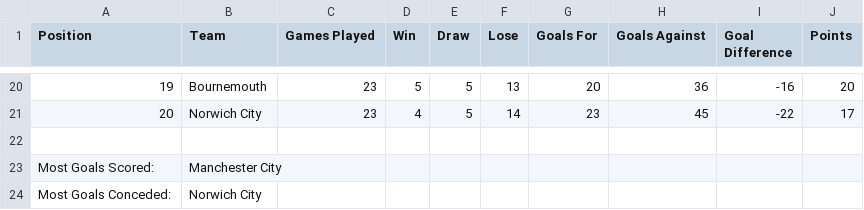
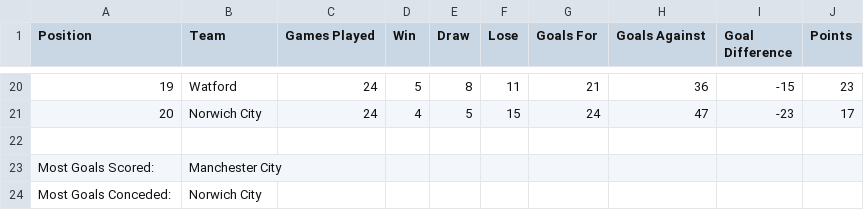
Before and after one commit to ross-dotcom/Scraper, a CSV file: table.csv, drawn as a sheet; only a part is shown, gaps mark what is left out; the diff covers the shown part only.

```diff
--- a/table.csv
+++ b/table.csv
@@ -20,3 +20,3 @@
-"19","Bournemouth","23","5","5","13","20","36","-16","20"
-"20","Norwich City","23","4","5","14","23","45","-22","17"
+"19","Watford","24","5","8","11","21","36","-15","23"
+"20","Norwich City","24","4","5","15","24","47","-23","17"
 ""
```
Also changed, not shown: 128 edited cells elsewhere in this file, 1 other file.
